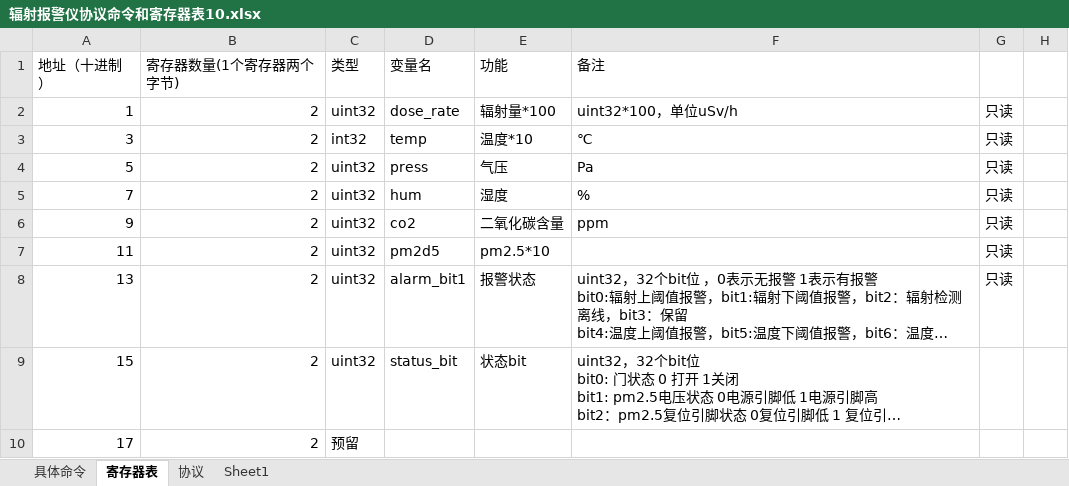
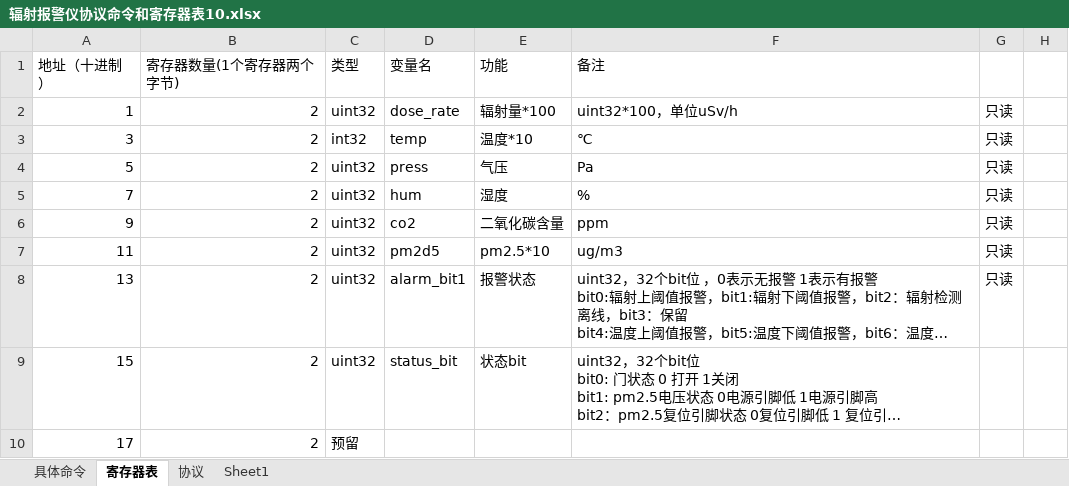
Before and after one commit to qzc2050/FSY, an Excel workbook: 辐射报警仪协议命令和寄存器表10.xlsx, sheet 寄存器表, drawn as a sheet; only a part is shown; long unchanged cells end in …; values as stored, in another font and other column widths than the file's, no borders; the diff names each change by its address in the sheet, - before the commit and + after, or states it on an @@ line.

```diff
--- a/辐射报警仪协议命令和寄存器表10.xlsx (sheet 寄存器表)
+++ b/辐射报警仪协议命令和寄存器表10.xlsx (sheet 寄存器表)
-F7 (备注): (empty)
+F7 (备注): ug/m3
```
Also changed, not shown: 38 other files.
